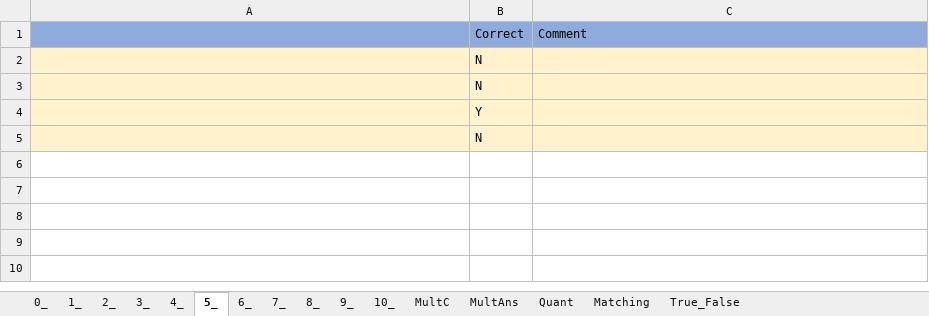
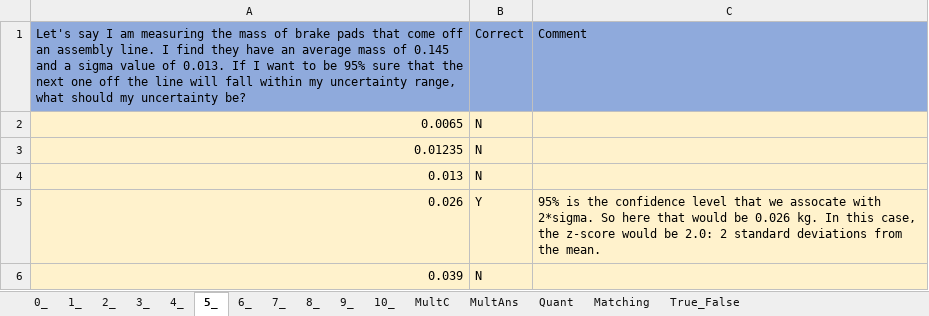
Before and after one commit to MAugspurger/Exper_Eng, an Excel workbook: 1_Measurement_and_Uncertainty/Embedded_Qs/2_a_b_Embedded_Qs.xlsx, sheet 5_, drawn as a sheet; values as stored, in another font and other column widths than the file's, no borders; removed rows and columns are numbered as before the commit, all else as after; the diff names each change by its address in the sheet, - before the commit and + after, or states it on an @@ line.

```diff
--- a/1_Measurement_and_Uncertainty/Embedded_Qs/2_a_b_Embedded_Qs.xlsx (sheet 5_)
+++ b/1_Measurement_and_Uncertainty/Embedded_Qs/2_a_b_Embedded_Qs.xlsx (sheet 5_)
-A1: (empty)
+A1: Let's say I am measuring the mass of brake pads that come off an assembly line. I find they have an average mass of 0.145 and a sigma value of 0.013. If I want to be 95% sure that the next one off the line will fall within my uncertainty range, what should my uncertainty be?
-A2: (empty)
+A2: 0.0065
-A3: (empty)
+A3: 0.01235
-row 4:  | Y
-A4: (empty)
+A4: 0.013
+row 5: 0.026 | Y | 95% is the confidence level that we assocate with 2*sigma. So here that would be 0.026 kg. In this case, the z-score would be 2.0: 2 standard deviations from the mean.
+row 6: 0.039 | N
```
Also changed, not shown: sheet 4_, sheet 0_, sheet 2_.
